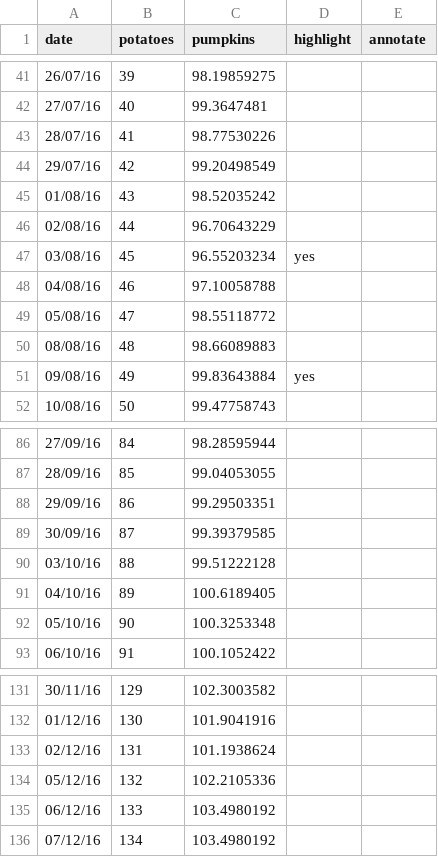
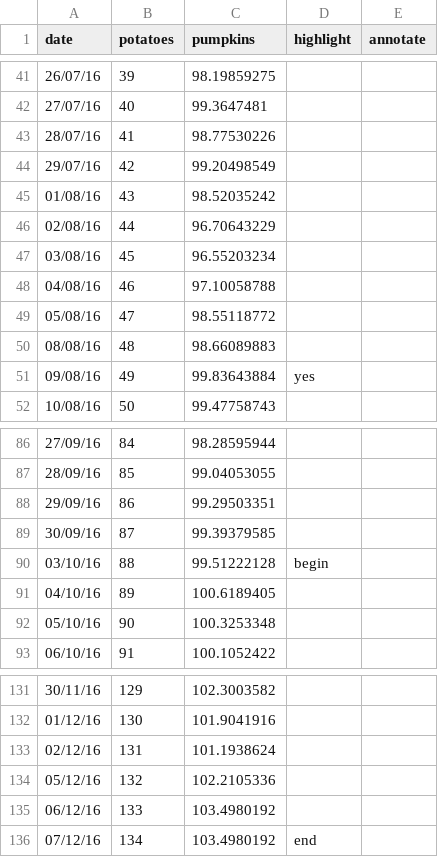
Before and after one commit to ft-interactive/visual-vocabulary, a CSV file: line/linedata.csv, drawn as a sheet; only a part is shown, gaps mark what is left out; the diff covers the shown part only.

```diff
--- a/line/linedata.csv
+++ b/line/linedata.csv
@@ -46,3 +46,3 @@ date,potatoes,pumpkins,highlight,annotate
 02/08/16,44,96.70643229,,
-03/08/16,45,96.55203234,yes,
+03/08/16,45,96.55203234,,
 04/08/16,46,97.10058788,,
@@ -89,3 +89,3 @@ date,potatoes,pumpkins,highlight,annotate
 30/09/16,87,99.39379585,,
-03/10/16,88,99.51222128,,
+03/10/16,88,99.51222128,begin,
 04/10/16,89,100.6189405,,
@@ -135,2 +135,2 @@ date,potatoes,pumpkins,highlight,annotate
 06/12/16,133,103.4980192,,
-07/12/16,134,103.4980192,,
+07/12/16,134,103.4980192,end,
```
Also changed, not shown: 9 edited cells elsewhere in this file, 2 other files.
